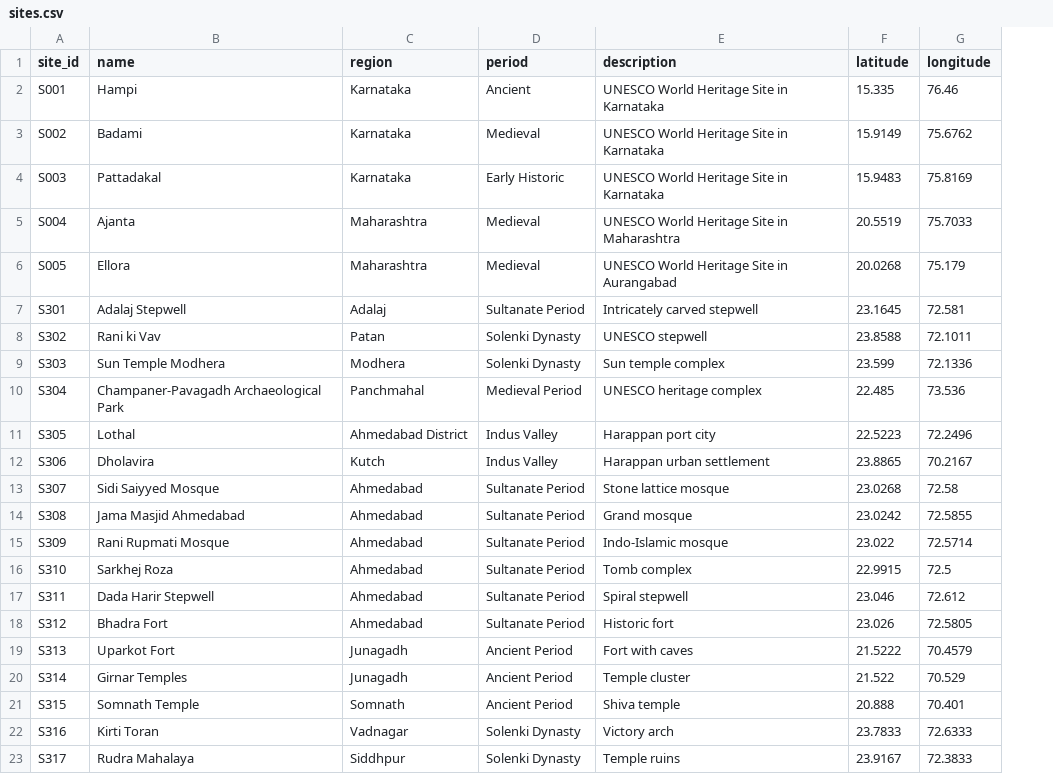
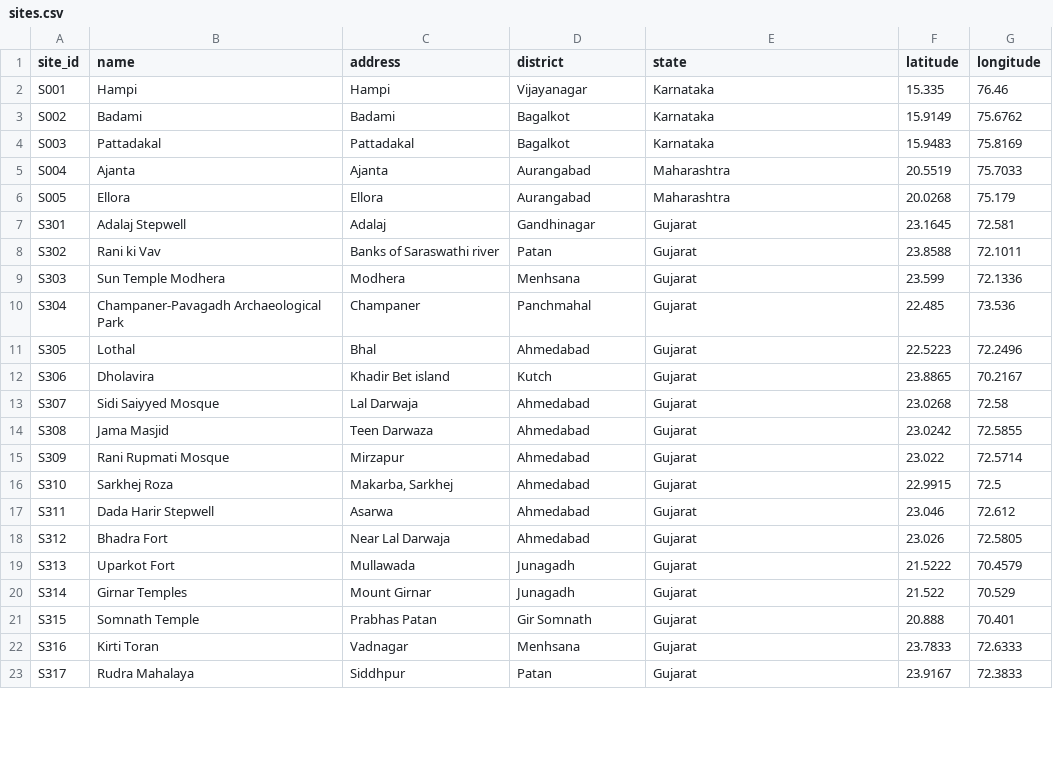
Before and after one commit to Suhas-Tatte/archai, a CSV file: data/dummy_data/sites.csv, drawn as a sheet; only a part is shown; removed rows and columns are numbered as before the commit, all else as after; the diff covers the shown part only; the diff names each change by its address in the sheet, - before the commit and + after, or states it on an @@ line.

Commit message:
Updated static schema and ingestion code in ingestion_dummy.py

```diff
--- a/data/dummy_data/sites.csv
+++ b/data/dummy_data/sites.csv
+column C (address), rows 2-23: Hampi | Badami | Pattadakal | Ajanta | Ellora | Adalaj | Banks of Saraswathi river | Modhera | Champaner | Bhal | Khadir Bet island | Lal Darwaja | Teen Darwaza | Mirzapur | Makarba, Sarkhej | Asarwa | Near Lal Darwaja | Mullawada | Mount Girnar | Prabhas Patan | Vadnagar | Siddhpur
-column D (period), rows 2-23: Ancient | Medieval | Early Historic | Medieval | Medieval | Sultanate Period | Solenki Dynasty | Solenki Dynasty | Medieval Period | Indus Valley | Indus Valley | Sultanate Period | Sultanate Period | Sultanate Period | Sultanate Period | Sultanate Period | Sultanate Period | Ancient Period | Ancient Period | Ancient Period | Solenki Dynasty | Solenki Dynasty
-D1: region
+D1: district
-E1: description
+E1: state
-D2 (district): Karnataka
+D2 (district): Vijayanagar
-E2:E4 (state): UNESCO World Heritage Site in Karnataka
+E2:E4 (state): Karnataka
-D3:D4 (district): Karnataka
+D3:D4 (district): Bagalkot
-D5:D6 (district): Maharashtra
+D5:D6 (district): Aurangabad
-E5 (state): UNESCO World Heritage Site in Maharashtra
+E5 (state): Maharashtra
-E6 (state): UNESCO World Heritage Site in Aurangabad
+E6 (state): Maharashtra
-D7 (district): Adalaj
+D7 (district): Gandhinagar
-E7 (state): Intricately carved stepwell
+E7 (state): Gujarat
-E8 (state): UNESCO stepwell
+E8 (state): Gujarat
-D9 (district): Modhera
+D9 (district): Menhsana
-E9 (state): Sun temple complex
+E9 (state): Gujarat
-E10 (state): UNESCO heritage complex
+E10 (state): Gujarat
-D11 (district): Ahmedabad District
+D11 (district): Ahmedabad
-E11 (state): Harappan port city
+E11 (state): Gujarat
-E12 (state): Harappan urban settlement
+E12 (state): Gujarat
-E13 (state): Stone lattice mosque
+E13 (state): Gujarat
-B14 (name): Jama Masjid Ahmedabad
+B14 (name): Jama Masjid
-E14 (state): Grand mosque
+E14 (state): Gujarat
-E15 (state): Indo-Islamic mosque
+E15 (state): Gujarat
-E16 (state): Tomb complex
+E16 (state): Gujarat
-E17 (state): Spiral stepwell
+E17 (state): Gujarat
-E18 (state): Historic fort
+E18 (state): Gujarat
-E19 (state): Fort with caves
+E19 (state): Gujarat
-E20 (state): Temple cluster
+E20 (state): Gujarat
-D21 (district): Somnath
+D21 (district): Gir Somnath
-E21 (state): Shiva temple
+E21 (state): Gujarat
-D22 (district): Vadnagar
+D22 (district): Menhsana
-E22 (state): Victory arch
+E22 (state): Gujarat
-D23 (district): Siddhpur
+D23 (district): Patan
-E23 (state): Temple ruins
+E23 (state): Gujarat
```
Also changed, not shown: 43 edited cells elsewhere in this file, data/dummy_data/artifacts.csv, 1 other file.
